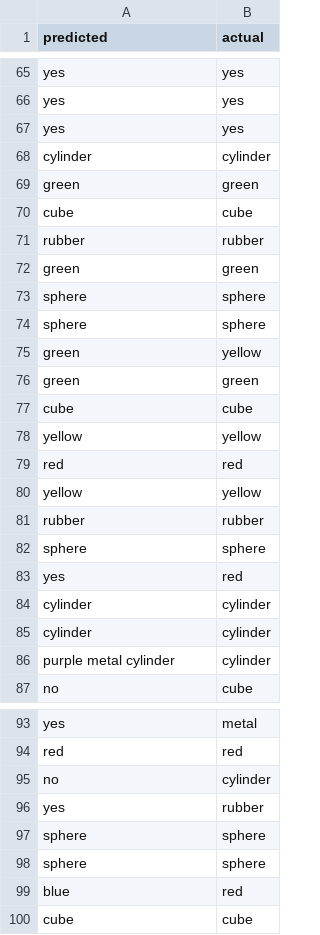
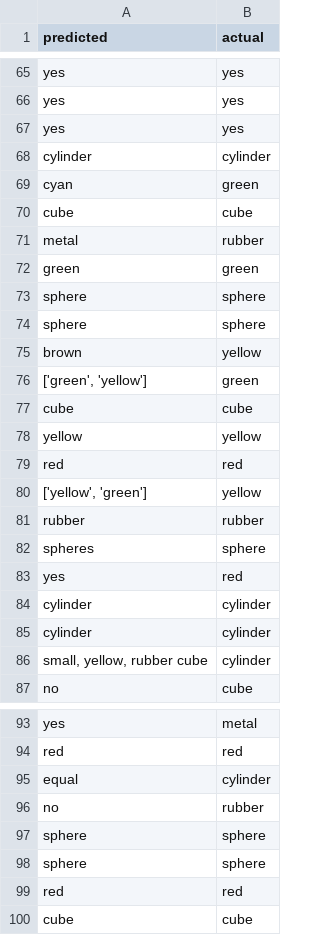
Before and after one commit to Aggregate-Intellect/Sherpa4Modeling, a CSV file: experiments/clevr-human/results/0.2/direct_prompt_Meta-Llama-3.1-8B-Instruct-Turbo_3.csv (was experiments/clevr-human/direct_prompt_results_gpt-4o-mini.csv), drawn as a sheet; only a part is shown, gaps mark what is left out; the diff covers the shown part only.

```diff
--- a/experiments/clevr-human/direct_prompt_results_gpt-4o-mini.csv
+++ b/experiments/clevr-human/results/0.2/direct_prompt_Meta-Llama-3.1-8B-Instruct-Turbo_3.csv
@@ -68,5 +68,5 @@ yes,yes
 cylinder,cylinder
-green,green
+cyan,green
 cube,cube
-rubber,rubber
+metal,rubber
 green,green
@@ -74,4 +74,4 @@ sphere,sphere
 sphere,sphere
-green,yellow
-green,green
+brown,yellow
+"['green', 'yellow']",green
 cube,cube
@@ -79,5 +79,5 @@ yellow,yellow
 red,red
-yellow,yellow
+"['yellow', 'green']",yellow
 rubber,rubber
-sphere,sphere
+spheres,sphere
 yes,red
@@ -85,3 +85,3 @@ cylinder,cylinder
 cylinder,cylinder
-purple metal cylinder,cylinder
+"small, yellow, rubber cube",cylinder
 no,cube
@@ -94,7 +94,7 @@ yes,metal
 red,red
-no,cylinder
-yes,rubber
+equal,cylinder
+no,rubber
 sphere,sphere
 sphere,sphere
-blue,red
+red,red
 cube,cube
```
Also changed, not shown: 9 added rows, 9 removed rows, 3 moved rows and 5 edited cells elsewhere in this file, 46 other files.
